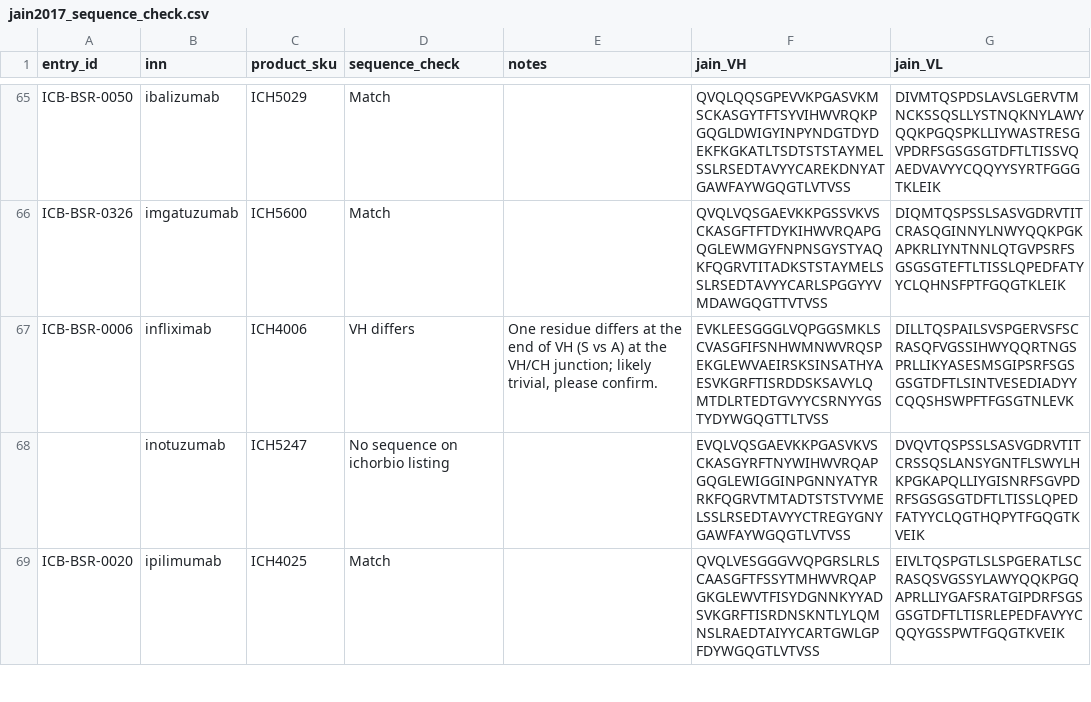
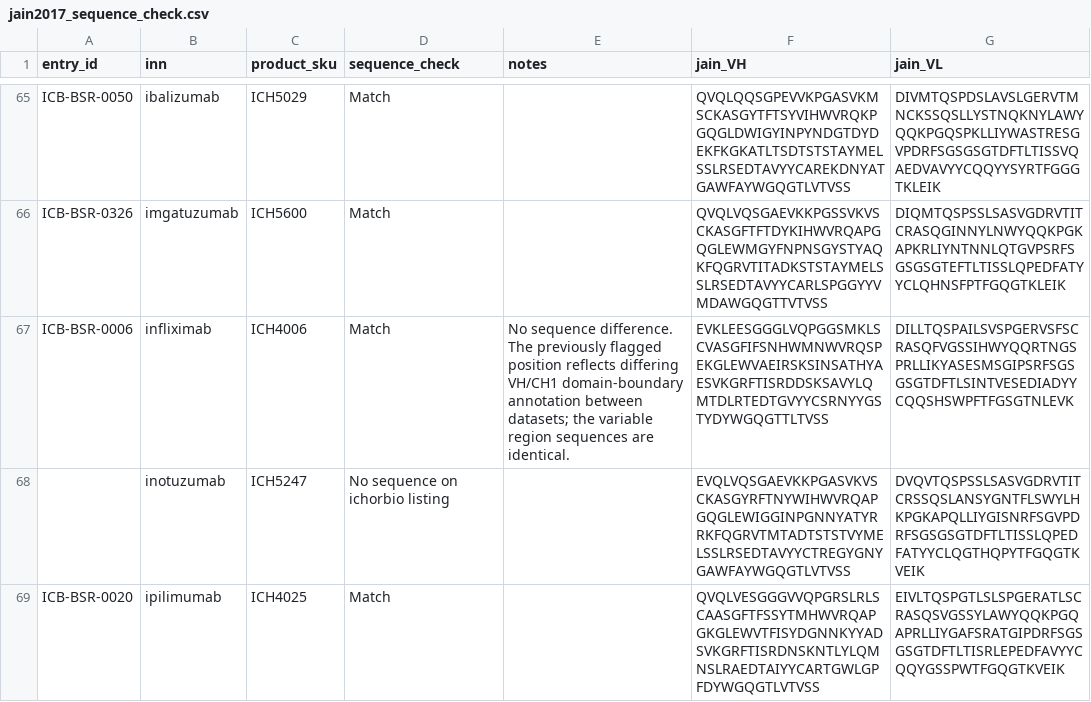
Before and after one commit to ichorbio/biosimilar-reference-database, a CSV file: jain2017_sequence_check.csv, drawn as a sheet; only a part is shown, gaps mark what is left out; the diff covers the shown part only; the diff names each change by its address in the sheet, - before the commit and + after, or states it on an @@ line.

```diff
--- a/jain2017_sequence_check.csv
+++ b/jain2017_sequence_check.csv
-D67 (sequence_check): VH differs
+D67 (sequence_check): Match
-E67 (notes): One residue differs at the end of VH (S vs A) at the VH/CH junction; likely trivial, please confirm.
+E67 (notes): No sequence difference. The previously flagged position reflects differing VH/CH1 domain-boundary annotation between datasets; the variable region sequences are identical.
```
Also changed, not shown: 2 removed rows and 1 edited cell elsewhere in this file, antibodies.csv, developability_published_jain2017.csv, 11 other files.
